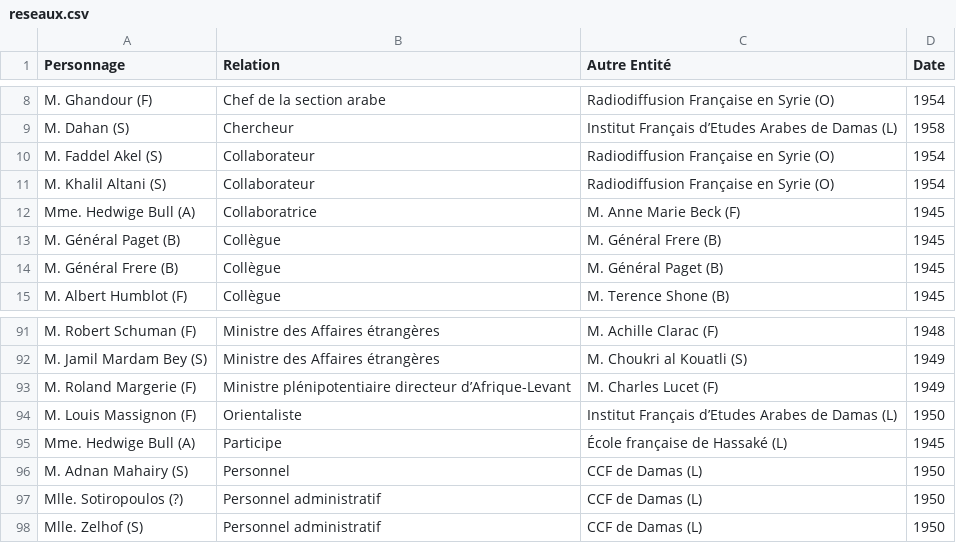
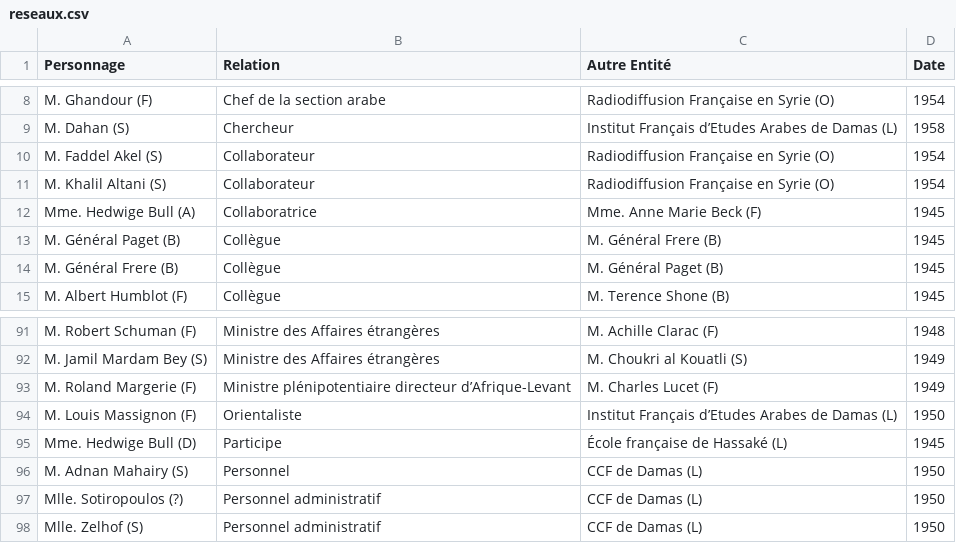
Before and after one commit to claireassadi/Levant_Archives, a CSV file: assets/csv/reseaux.csv, drawn as a sheet; only a part is shown, gaps mark what is left out.

Commit message:
csv relations

```diff
--- a/assets/csv/reseaux.csv
+++ b/assets/csv/reseaux.csv
@@ -11,3 +11,3 @@ M. Faddel Akel (S),Collaborateur,Radiodiffusion Française en Syrie (O),1954
 M. Khalil Altani (S),Collaborateur,Radiodiffusion Française en Syrie (O),1954
-Mme. Hedwige Bull (A),Collaboratrice,M. Anne Marie Beck (F),1945
+Mme. Hedwige Bull (A),Collaboratrice,Mme. Anne Marie Beck (F),1945
 M. Général Paget (B),Collègue,M. Général Frere (B),1945
@@ -94,3 +94,3 @@ M. Roland Margerie (F),Ministre plénipotentiaire directeur d’Afrique-Levant,M
 M. Louis Massignon (F),Orientaliste,Institut Français d’Etudes Arabes de Damas (L),1950
-Mme. Hedwige Bull (A),Participe,École française de Hassaké (L),1945
+Mme. Hedwige Bull (D),Participe,École française de Hassaké (L),1945
 M. Adnan Mahairy (S),Personnel,CCF de Damas (L),1950
```
Also changed, not shown: 2 other files.
